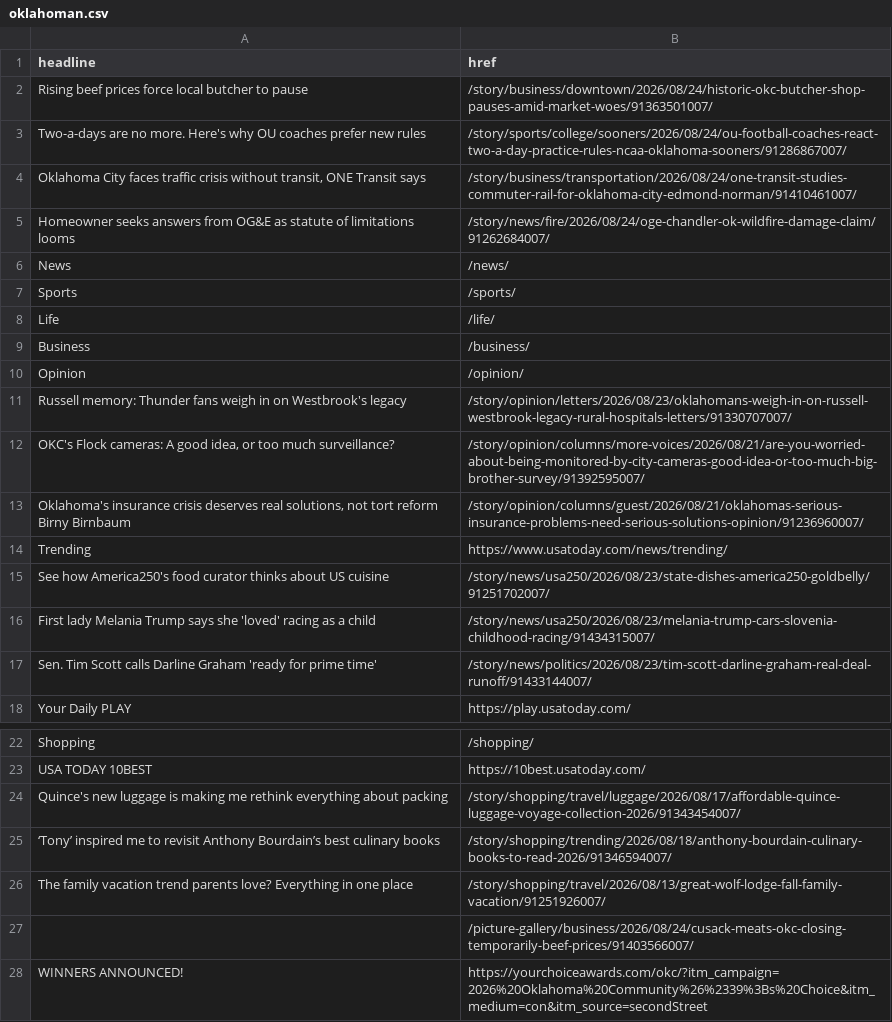
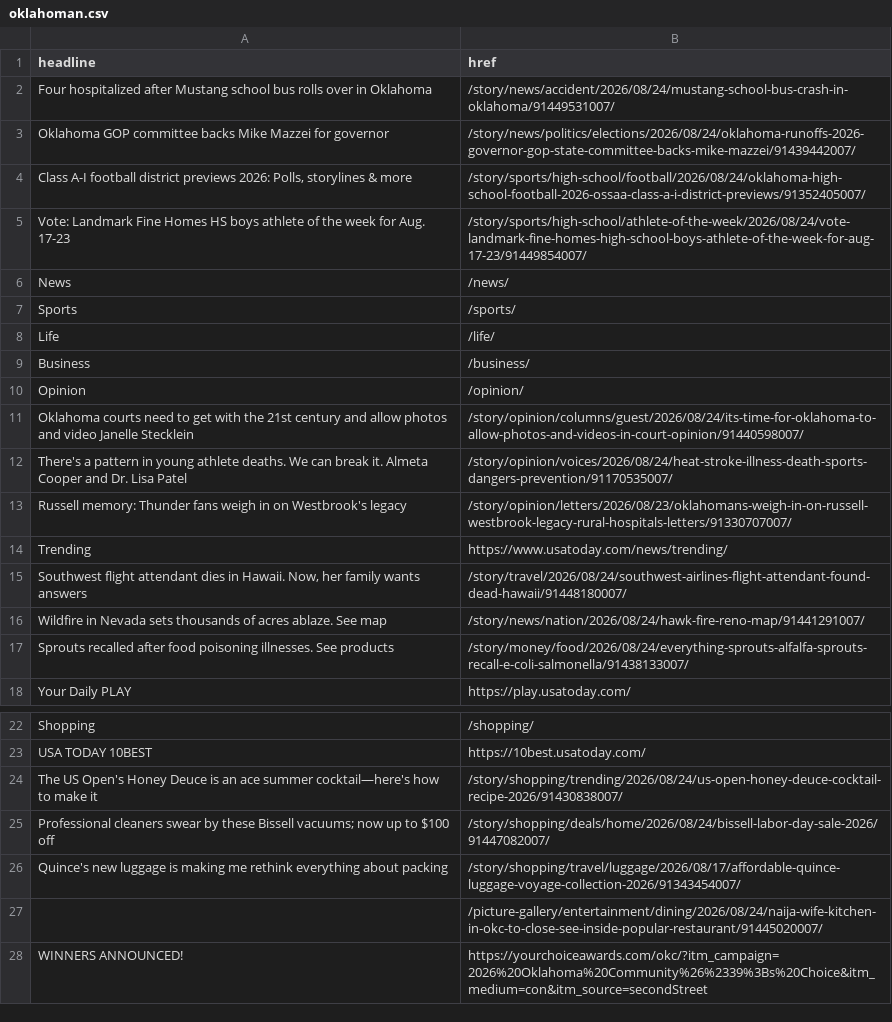
Before and after one commit to jessieblaeser/auto-scraper, a CSV file: oklahoman.csv, drawn as a sheet; only a part is shown, gaps mark what is left out.

```diff
--- a/oklahoman.csv
+++ b/oklahoman.csv
@@ -1,6 +1,6 @@
 headline,href
-Rising beef prices force local butcher to pause,/story/business/downtown/2026/08/24/historic-okc-butcher-shop-pauses-amid-market-woes/91363501007/
-Two-a-days are no more. Here's why OU coaches prefer new rules,/story/sports/college/sooners/2026/08/24/ou-football-coaches-react-two-a-day-practice-rules-ncaa-oklahoma-sooners/91286867007/
-"Oklahoma City faces traffic crisis without transit, ONE Transit says",/story/business/transportation/2026/08/24/one-transit-studies-commuter-rail-for-oklahoma-city-edmond-norman/91410461007/
-Homeowner seeks answers from OG&E as statute of limitations looms,/story/news/fire/2026/08/24/oge-chandler-ok-wildfire-damage-claim/91262684007/
+Four hospitalized after Mustang school bus rolls over in Oklahoma,/story/news/accident/2026/08/24/mustang-school-bus-crash-in-oklahoma/91449531007/
+Oklahoma GOP committee backs Mike Mazzei for governor,/story/news/politics/elections/2026/08/24/oklahoma-runoffs-2026-governor-gop-state-committee-backs-mike-mazzei/91439442007/
+"Class A-I football district previews 2026: Polls, storylines & more",/story/sports/high-school/football/2026/08/24/oklahoma-high-school-football-2026-ossaa-class-a-i-district-previews/91352405007/
+Vote: Landmark Fine Homes HS boys athlete of the week for Aug. 17-23,/story/sports/high-school/athlete-of-the-week/2026/08/24/vote-landmark-fine-homes-high-school-boys-athlete-of-the-week-for-aug-17-23/91449854007/
 News,/news/
@@ -10,9 +10,9 @@ Business,/business/
 Opinion,/opinion/
+Oklahoma courts need to get with the 21st century and allow photos and video Janelle Stecklein,/story/opinion/columns/guest/2026/08/24/its-time-for-oklahoma-to-allow-photos-and-videos-in-court-opinion/91440598007/
+There's a pattern in young athlete deaths. We can break it. Almeta Cooper and Dr. Lisa Patel,/story/opinion/voices/2026/08/24/heat-stroke-illness-death-sports-dangers-prevention/91170535007/
 Russell memory: Thunder fans weigh in on Westbrook's legacy,/story/opinion/letters/2026/08/23/oklahomans-weigh-in-on-russell-westbrook-legacy-rural-hospitals-letters/91330707007/
-"OKC's Flock cameras: A good idea, or too much surveillance?",/story/opinion/columns/more-voices/2026/08/21/are-you-worried-about-being-monitored-by-city-cameras-good-idea-or-too-much-big-brother-survey/91392595007/
-"Oklahoma's insurance crisis deserves real solutions, not tort reform Birny Birnbaum",/story/opinion/columns/guest/2026/08/21/oklahomas-serious-insurance-problems-need-serious-solutions-opinion/91236960007/
 Trending,https://www.usatoday.com/news/trending/
-See how America250's food curator thinks about US cuisine,/story/news/usa250/2026/08/23/state-dishes-america250-goldbelly/91251702007/
-First lady Melania Trump says she 'loved' racing as a child,/story/news/usa250/2026/08/23/melania-trump-cars-slovenia-childhood-racing/91434315007/
-Sen. Tim Scott calls Darline Graham 'ready for prime time',/story/news/politics/2026/08/23/tim-scott-darline-graham-real-deal-runoff/91433144007/
+"Southwest flight attendant dies in Hawaii. Now, her family wants answers",/story/travel/2026/08/24/southwest-airlines-flight-attendant-found-dead-hawaii/91448180007/
+Wildfire in Nevada sets thousands of acres ablaze. See map,/story/news/nation/2026/08/24/hawk-fire-reno-map/91441291007/
+Sprouts recalled after food poisoning illnesses. See products,/story/money/food/2026/08/24/everything-sprouts-alfalfa-sprouts-recall-e-coli-salmonella/91438133007/
 Your Daily PLAY,https://play.usatoday.com/
@@ -23,6 +23,6 @@ Shopping,/shopping/
 USA TODAY 10BEST,https://10best.usatoday.com/
+The US Open's Honey Deuce is an ace summer cocktail—here's how to make it,/story/shopping/trending/2026/08/24/us-open-honey-deuce-cocktail-recipe-2026/91430838007/
+Professional cleaners swear by these Bissell vacuums; now up to $100 off,/story/shopping/deals/home/2026/08/24/bissell-labor-day-sale-2026/91447082007/
 Quince's new luggage is making me rethink everything about packing,/story/shopping/travel/luggage/2026/08/17/affordable-quince-luggage-voyage-collection-2026/91343454007/
-‘Tony’ inspired me to revisit Anthony Bourdain’s best culinary books,/story/shopping/trending/2026/08/18/anthony-bourdain-culinary-books-to-read-2026/91346594007/
-The family vacation trend parents love? Everything in one place,/story/shopping/travel/2026/08/13/great-wolf-lodge-fall-family-vacation/91251926007/
-,/picture-gallery/business/2026/08/24/cusack-meats-okc-closing-temporarily-beef-prices/91403566007/
+,/picture-gallery/entertainment/dining/2026/08/24/naija-wife-kitchen-in-okc-to-close-see-inside-popular-restaurant/91445020007/
 WINNERS ANNOUNCED!,https://yourchoiceawards.com/okc/?itm_campaign=2026%20Oklahoma%20Community%26%2339%3Bs%20Choice&itm_medium=con&itm_source=secondStreet
```
